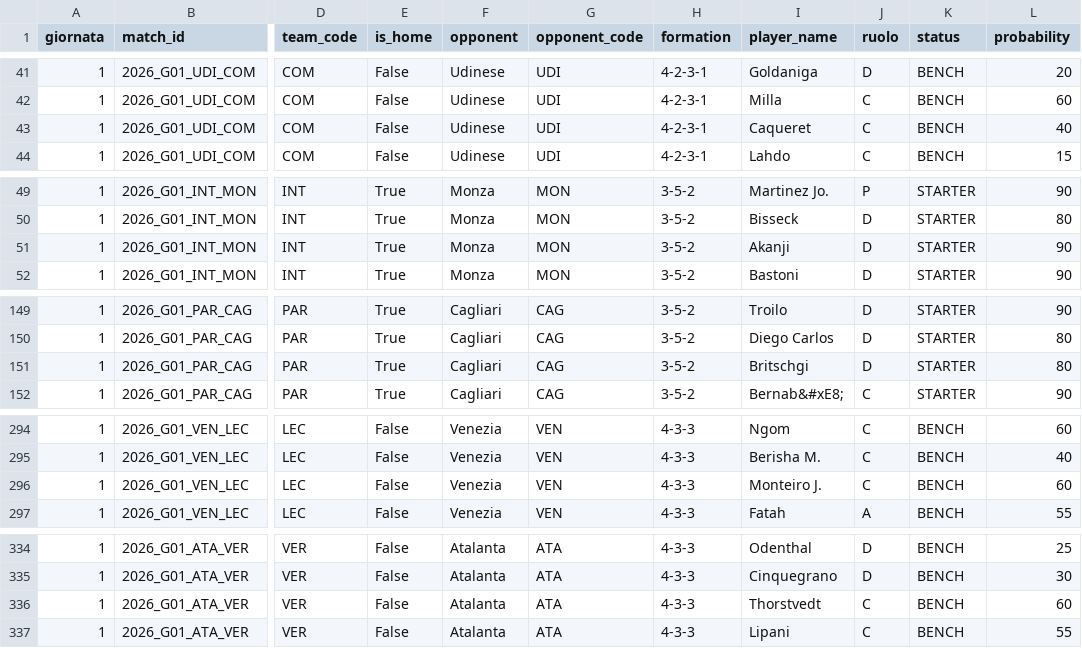
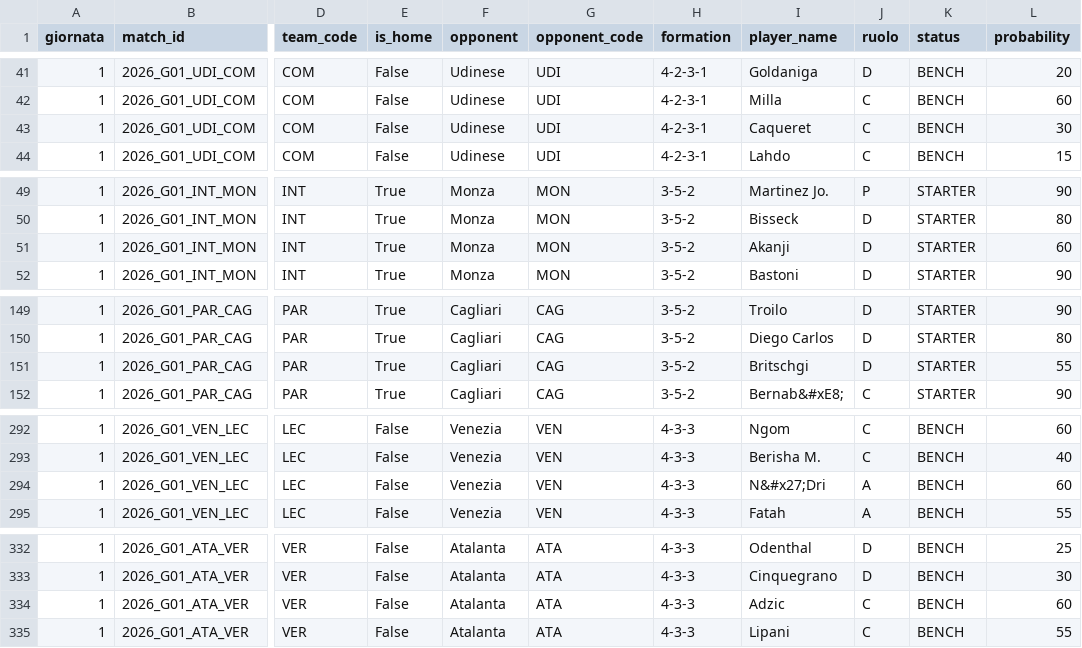
Before and after one commit to umbertomuscillo-blip/Fanta-Ai, a CSV file: data/lineups.csv, drawn as a sheet; only a part is shown, gaps mark what is left out; addresses are those after the commit; the diff covers the shown part only; the diff names each change by its address in the sheet, - before the commit and + after, or states it on an @@ line.

```diff
--- a/data/lineups.csv
+++ b/data/lineups.csv
-L43 (probability): 40
+L43 (probability): 30
-L51 (probability): 90
+L51 (probability): 60
-L151 (probability): 80
+L151 (probability): 55
-I294 (player_name): Monteiro J.
+I294 (player_name): N&#x27;Dri
-J294 (ruolo): C
+J294 (ruolo): A
-I334 (player_name): Thorstvedt
+I334 (player_name): Adzic
```
Also changed, not shown: 4 added rows, 5 removed rows and 17 edited cells elsewhere in this file, data/players.csv, data/probabili_formazioni.csv, 10 other files.
